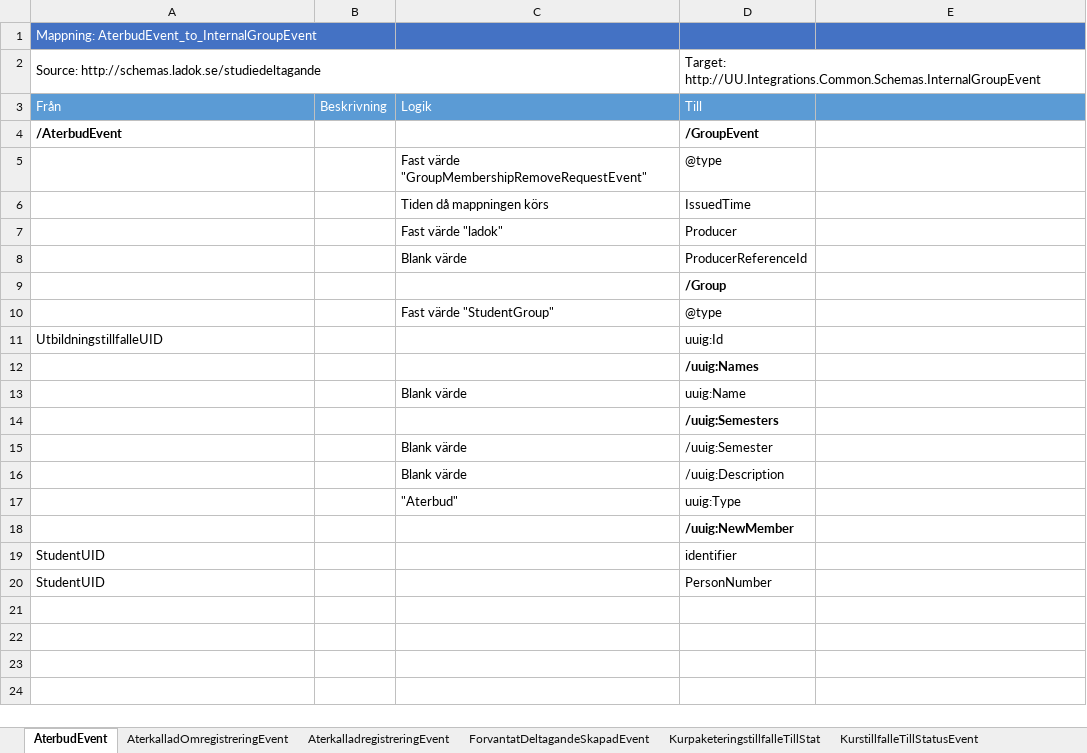
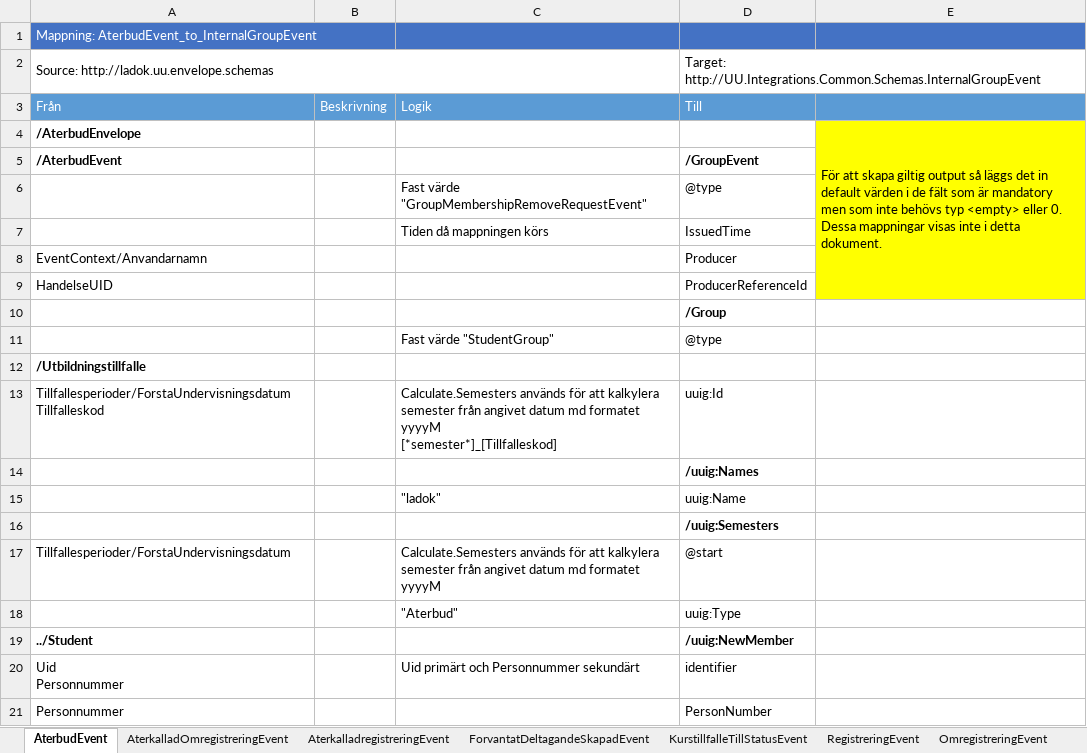
Before and after one commit to uppsala-university/uu-integration-biztalk, an Excel workbook: INT0002.UU.GroupEvents/Src/Files/INT0002.UU.GroupEvents.maps.xlsx, sheet AterbudEvent, drawn as a sheet; values as stored, in another font and other column widths than the file's, no borders; removed rows and columns are numbered as before the commit, all else as after; ↵ is a line break in a cell; the diff names each change by its address in the sheet, - before the commit and + after, or states it on an @@ line.

```diff
--- a/INT0002.UU.GroupEvents/Src/Files/INT0002.UU.GroupEvents.maps.xlsx (sheet AterbudEvent)
+++ b/INT0002.UU.GroupEvents/Src/Files/INT0002.UU.GroupEvents.maps.xlsx (sheet AterbudEvent)
-sheet tab: KurpaketeringstillfalleTillStat
-A2: Source: http://schemas.ladok.se/studiedeltagande
+A2: Source: http://ladok.uu.envelope.schemas
+row 4: /AterbudEnvelope |  |  |  | För att skapa giltig output så läggs det in default värden i de fält som är mandatory men som inte behövs typ <empty> eller 0. ↵ Dessa mappningar visas inte i detta dokument.
-E5:E7 fill: none
+E5:E7 fill: #FFFF00
-row 7:  |  | Fast värde "ladok" | Producer
-row 8:  |  | Blank värde | ProducerReferenceId
+row 8: EventContext/Anvandarnamn |  |  | Producer
+row 9: HandelseUID |  |  | ProducerReferenceId
-row 11: UtbildningstillfalleUID |  |  | uuig:Id
+row 12: /Utbildningstillfalle
+row 13: Tillfallesperioder/ForstaUndervisningsdatum Tillfalleskod |  | Calculate.Semesters används för att kalkylera semester från angivet datum md formatet yyyyM ↵ [*semester*]_[Tillfalleskod] | uuig:Id
-C15: Blank värde
+C15: "ladok"
-row 15:  |  | Blank värde | /uuig:Semester
-row 16:  |  | Blank värde | /uuig:Description
+row 17: Tillfallesperioder/ForstaUndervisningsdatum |  | Calculate.Semesters används för att kalkylera semester från angivet datum md formatet yyyyM | @start
-A19: (empty)
+A19: ../Student
-row 19: StudentUID |  |  | identifier
+row 20: Uid ↵ Personnummer |  | Uid primärt och Personnummer sekundärt | identifier
-A21: StudentUID
+A21: Personnummer
```
Also changed, not shown: sheet KurstillfalleTillStatusEvent, sheet AterkalladOmregistreringEvent, sheet AterkalladregistreringEvent, sheet ForvantatDeltagandeSkapadEvent, sheet RegistreringEvent, sheet OmregistreringEvent, other sheet tabs, 6 other files.
